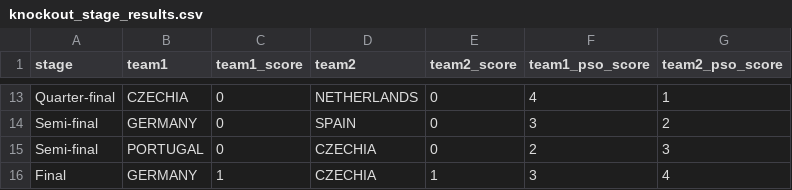
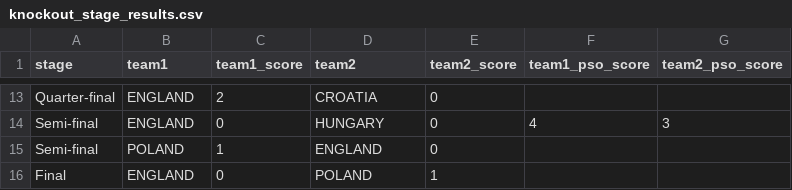
Before and after one commit to dickymoore/Euro2024Predictor, a CSV file: data/results/knockout_stage_results.csv, drawn as a sheet; only a part is shown, gaps mark what is left out; removed rows and columns are numbered as before the commit, all else as after; the diff covers the shown part only; the diff names each change by its address in the sheet, - before the commit and + after, or states it on an @@ line.

```diff
--- a/data/results/knockout_stage_results.csv
+++ b/data/results/knockout_stage_results.csv
-B13 (team1): CZECHIA
+B13 (team1): ENGLAND
-C13 (team1_score): 0
+C13 (team1_score): 2
-D13 (team2): NETHERLANDS
+D13 (team2): CROATIA
-F13 (team1_pso_score): 4
+F13 (team1_pso_score): (empty)
-G13 (team2_pso_score): 1
+G13 (team2_pso_score): (empty)
-row 14: Semi-final | GERMANY | 0 | SPAIN | 0 | 3 | 2
-B14 (team1): PORTUGAL
+B14 (team1): ENGLAND
-D14 (team2): CZECHIA
+D14 (team2): HUNGARY
-F14 (team1_pso_score): 2
+F14 (team1_pso_score): 4
+row 15: Semi-final | POLAND | 1 | ENGLAND | 0
-B16 (team1): GERMANY
+B16 (team1): ENGLAND
-C16 (team1_score): 1
+C16 (team1_score): 0
-D16 (team2): CZECHIA
+D16 (team2): POLAND
-F16 (team1_pso_score): 3
+F16 (team1_pso_score): (empty)
-G16 (team2_pso_score): 4
+G16 (team2_pso_score): (empty)
```
Also changed, not shown: 4 added rows, 4 removed rows and 20 edited cells elsewhere in this file, data/results/group_stage_results.csv, 5 other files.
